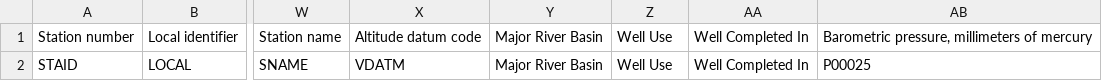
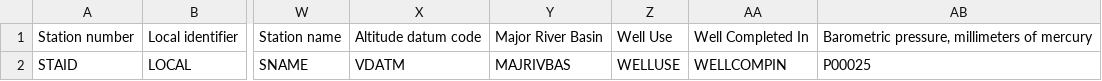
Before and after one commit to marsmith/305b-mapper, a CSV file: src/data/attributeLookup.csv, drawn as a sheet; only a part is shown, gaps mark what is left out; the diff names each change by its address in the sheet, - before the commit and + after, or states it on an @@ line.

```diff
--- a/src/data/attributeLookup.csv
+++ b/src/data/attributeLookup.csv
-Y2: Major River Basin
+Y2: MAJRIVBAS
-Z2: Well Use
+Z2: WELLUSE
-AA2: Well Completed In
+AA2: WELLCOMPIN
```
Also changed, not shown: 25 other files.
